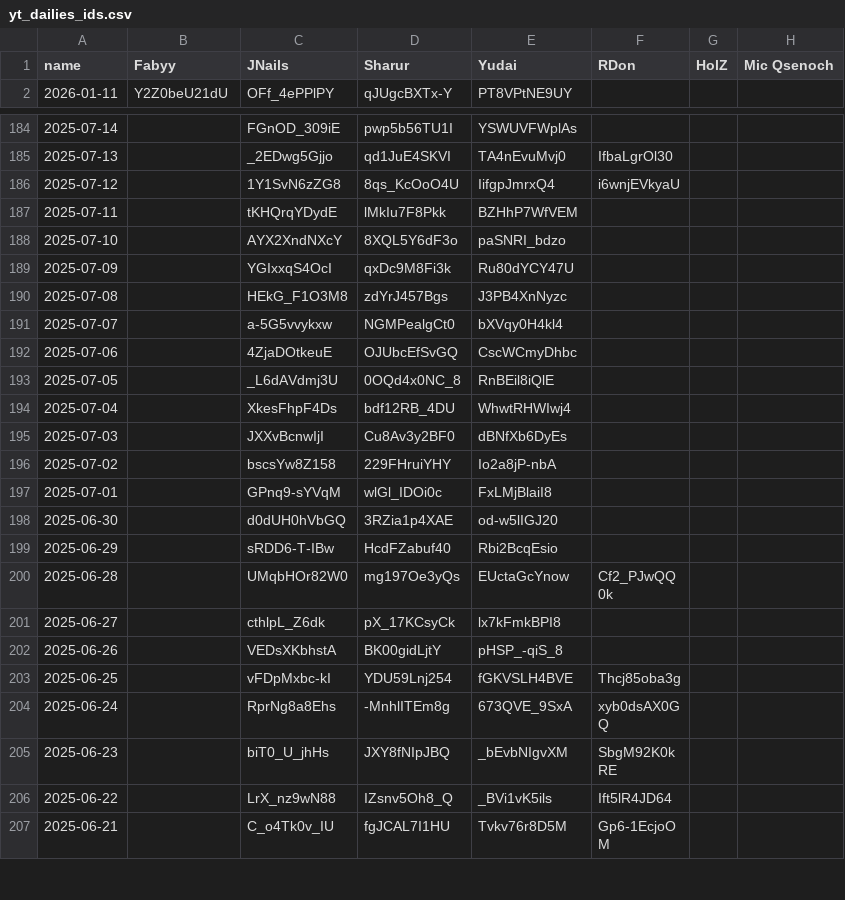
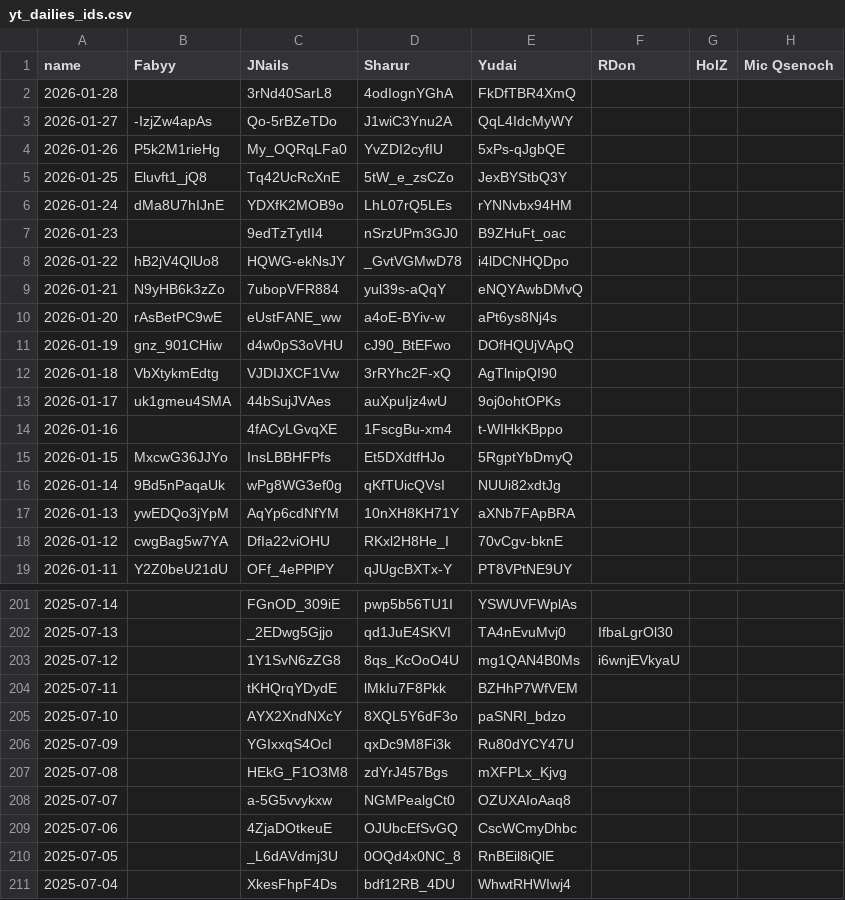
Before and after one commit to Fabian-Balzer/Randomkingdominion, a CSV file: static/other/yt_dailies_ids.csv, drawn as a sheet; only a part is shown, gaps mark what is left out; the shorter side is filled out with more unchanged rows; the diff covers the shown part only.

```diff
--- a/static/other/yt_dailies_ids.csv
+++ b/static/other/yt_dailies_ids.csv
@@ -1,2 +1,19 @@
 name;Fabyy;JNails;Sharur;Yudai;RDon;HolZ;Mic Qsenoch
+2026-01-28;;3rNd40SarL8;4odIognYGhA;FkDfTBR4XmQ;;;
+2026-01-27;-IzjZw4apAs;Qo-5rBZeTDo;J1wiC3Ynu2A;QqL4IdcMyWY;;;
+2026-01-26;P5k2M1rieHg;My_OQRqLFa0;YvZDI2cyfIU;5xPs-qJgbQE;;;
+2026-01-25;Eluvft1_jQ8;Tq42UcRcXnE;5tW_e_zsCZo;JexBYStbQ3Y;;;
+2026-01-24;dMa8U7hIJnE;YDXfK2MOB9o;LhL07rQ5LEs;rYNNvbx94HM;;;
+2026-01-23;;9edTzTytII4;nSrzUPm3GJ0;B9ZHuFt_oac;;;
+2026-01-22;hB2jV4QlUo8;HQWG-ekNsJY;_GvtVGMwD78;i4lDCNHQDpo;;;
+2026-01-21;N9yHB6k3zZo;7ubopVFR884;yul39s-aQqY;eNQYAwbDMvQ;;;
+2026-01-20;rAsBetPC9wE;eUstFANE_ww;a4oE-BYiv-w;aPt6ys8Nj4s;;;
+2026-01-19;gnz_901CHiw;d4w0pS3oVHU;cJ90_BtEFwo;DOfHQUjVApQ;;;
+2026-01-18;VbXtykmEdtg;VJDIJXCF1Vw;3rRYhc2F-xQ;AgTlnipQI90;;;
+2026-01-17;uk1gmeu4SMA;44bSujJVAes;auXpuIjz4wU;9oj0ohtOPKs;;;
+2026-01-16;;4fACyLGvqXE;1FscgBu-xm4;t-WIHkKBppo;;;
+2026-01-15;MxcwG36JJYo;InsLBBHFPfs;Et5DXdtfHJo;5RgptYbDmyQ;;;
+2026-01-14;9Bd5nPaqaUk;wPg8WG3ef0g;qKfTUicQVsI;NUUi82xdtJg;;;
+2026-01-13;ywEDQo3jYpM;AqYp6cdNfYM;10nXH8KH71Y;aXNb7FApBRA;;;
+2026-01-12;cwgBag5w7YA;DfIa22viOHU;RKxl2H8He_I;70vCgv-bknE;;;
 2026-01-11;Y2Z0beU21dU;OFf_4ePPlPY;qJUgcBXTx-Y;PT8VPtNE9UY;;;
@@ -185,3 +202,3 @@ name;Fabyy;JNails;Sharur;Yudai;RDon;HolZ;Mic Qsenoch
 2025-07-13;;_2EDwg5Gjjo;qd1JuE4SKVI;TA4nEvuMvj0;IfbaLgrOl30;;
-2025-07-12;;1Y1SvN6zZG8;8qs_KcOoO4U;IifgpJmrxQ4;i6wnjEVkyaU;;
+2025-07-12;;1Y1SvN6zZG8;8qs_KcOoO4U;mg1QAN4B0Ms;i6wnjEVkyaU;;
 2025-07-11;;tKHQrqYDydE;lMkIu7F8Pkk;BZHhP7WfVEM;;;
@@ -189,4 +206,4 @@ name;Fabyy;JNails;Sharur;Yudai;RDon;HolZ;Mic Qsenoch
 2025-07-09;;YGIxxqS4OcI;qxDc9M8Fi3k;Ru80dYCY47U;;;
-2025-07-08;;HEkG_F1O3M8;zdYrJ457Bgs;J3PB4XnNyzc;;;
-2025-07-07;;a-5G5vvykxw;NGMPealgCt0;bXVqy0H4kl4;;;
+2025-07-08;;HEkG_F1O3M8;zdYrJ457Bgs;mXFPLx_Kjvg;;;
+2025-07-07;;a-5G5vvykxw;NGMPealgCt0;OZUXAIoAaq8;;;
 2025-07-06;;4ZjaDOtkeuE;OJUbcEfSvGQ;CscWCmyDhbc;;;
```
Also changed, not shown: 22 edited cells elsewhere in this file, 37 other files.
